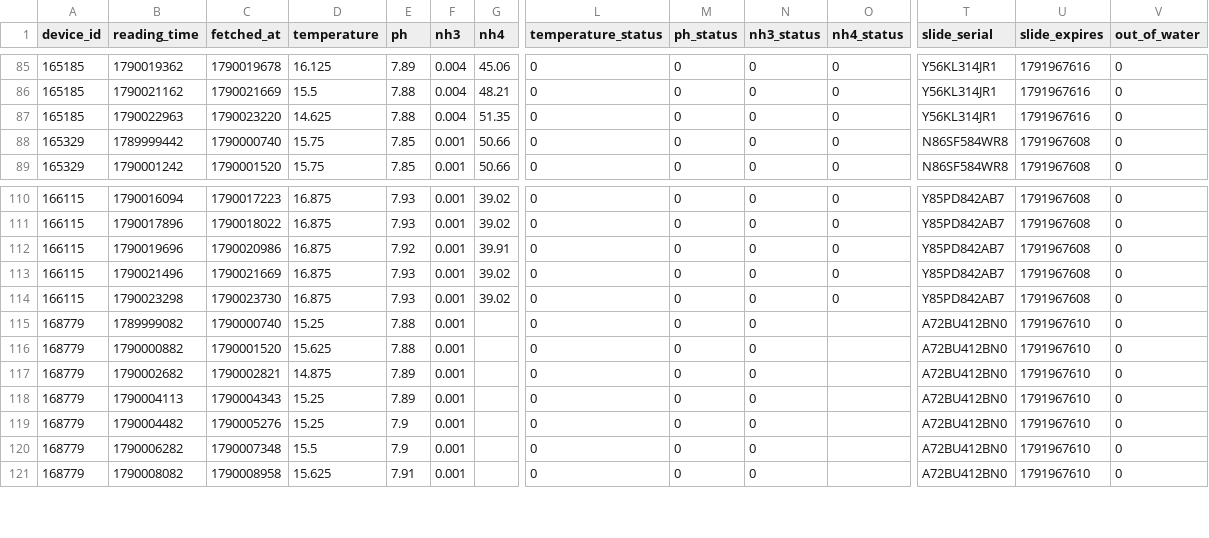
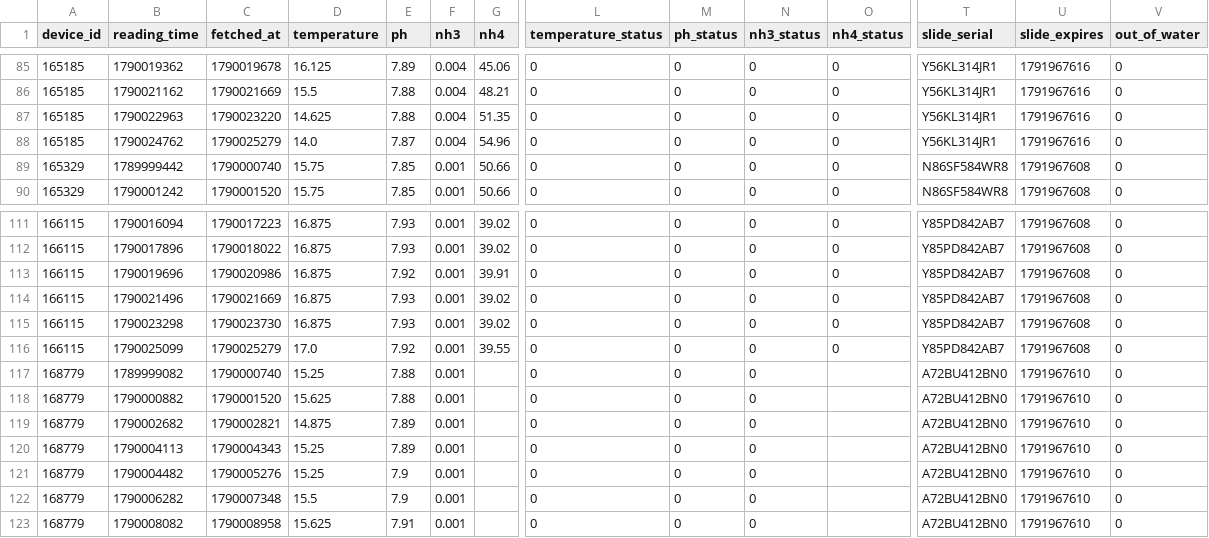
Before and after one commit to Nautilusproject-Gib/tnp-seneye-harvester, a CSV file: dashboard/data/readings.csv, drawn as a sheet; only a part is shown, gaps mark what is left out; rows hold the shown columns only; the diff names each change by its address in the sheet, - before the commit and + after, or states it on an @@ line.

```diff
--- a/dashboard/data/readings.csv
+++ b/dashboard/data/readings.csv
+row 88: 165185 | 1790024762 | 1790025279 | 14.0 | 7.87 | 0.004 | 54.96 | 0 | 0 | 0 | 0 | Y56KL314JR1 | 1791967616 | 0
+row 116: 166115 | 1790025099 | 1790025279 | 17.0 | 7.92 | 0.001 | 39.55 | 0 | 0 | 0 | 0 | Y85PD842AB7 | 1791967608 | 0
```
Also changed, not shown: 2 other files.
